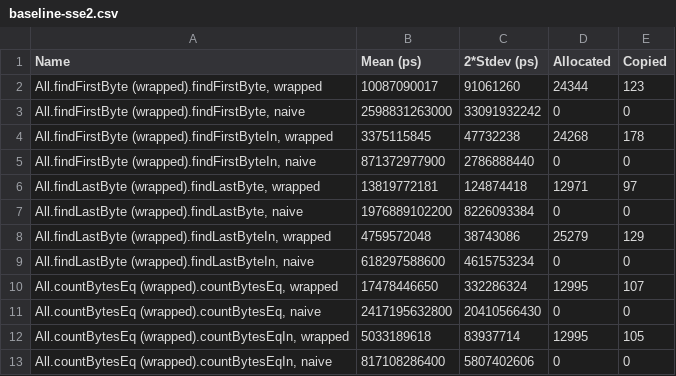
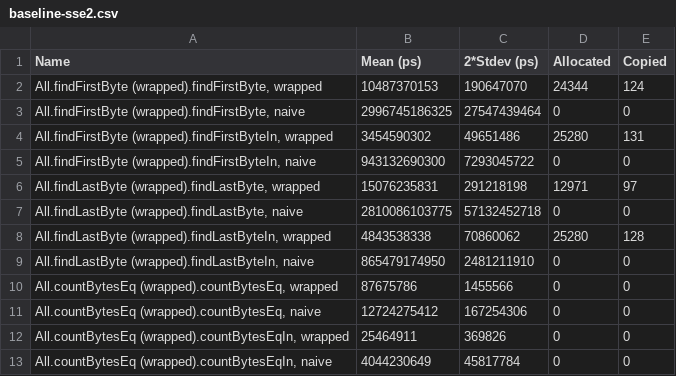
Before and after one commit to kozross/diablerie, a CSV file: baseline-sse2.csv, drawn as a sheet.

```diff
--- a/baseline-sse2.csv
+++ b/baseline-sse2.csv
@@ -1,13 +1,13 @@
 Name,Mean (ps),2*Stdev (ps),Allocated,Copied
-"All.findFirstByte (wrapped).findFirstByte, wrapped",10087090017,91061260,24344,123
-"All.findFirstByte (wrapped).findFirstByte, naive",2598831263000,33091932242,0,0
-"All.findFirstByte (wrapped).findFirstByteIn, wrapped",3375115845,47732238,24268,178
-"All.findFirstByte (wrapped).findFirstByteIn, naive",871372977900,2786888440,0,0
-"All.findLastByte (wrapped).findLastByte, wrapped",13819772181,124874418,12971,97
-"All.findLastByte (wrapped).findLastByte, naive",1976889102200,8226093384,0,0
-"All.findLastByte (wrapped).findLastByteIn, wrapped",4759572048,38743086,25279,129
-"All.findLastByte (wrapped).findLastByteIn, naive",618297588600,4615753234,0,0
-"All.countBytesEq (wrapped).countBytesEq, wrapped",17478446650,332286324,12995,107
-"All.countBytesEq (wrapped).countBytesEq, naive",2417195632800,20410566430,0,0
-"All.countBytesEq (wrapped).countBytesEqIn, wrapped",5033189618,83937714,12995,105
-"All.countBytesEq (wrapped).countBytesEqIn, naive",817108286400,5807402606,0,0
+"All.findFirstByte (wrapped).findFirstByte, wrapped",10487370153,190647070,24344,124
+"All.findFirstByte (wrapped).findFirstByte, naive",2996745186325,27547439464,0,0
+"All.findFirstByte (wrapped).findFirstByteIn, wrapped",3454590302,49651486,25280,131
+"All.findFirstByte (wrapped).findFirstByteIn, naive",943132690300,7293045722,0,0
+"All.findLastByte (wrapped).findLastByte, wrapped",15076235831,291218198,12971,97
+"All.findLastByte (wrapped).findLastByte, naive",2810086103775,57132452718,0,0
+"All.findLastByte (wrapped).findLastByteIn, wrapped",4843538338,70860062,25280,128
+"All.findLastByte (wrapped).findLastByteIn, naive",865479174950,2481211910,0,0
+"All.countBytesEq (wrapped).countBytesEq, wrapped",87675786,1455566,0,0
+"All.countBytesEq (wrapped).countBytesEq, naive",12724275412,167254306,0,0
+"All.countBytesEq (wrapped).countBytesEqIn, wrapped",25464911,369826,0,0
+"All.countBytesEq (wrapped).countBytesEqIn, naive",4044230649,45817784,0,0
```
Also changed, not shown: baseline-avx2.csv, 1 other file.
